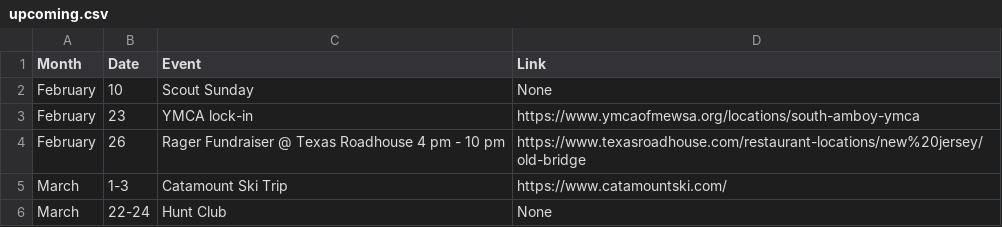
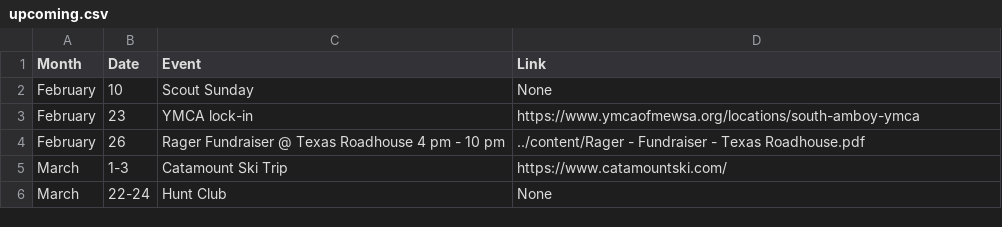
Before and after one commit to akparekh/bsatroop86.github.io, a CSV file: _data/upcoming.csv, drawn as a sheet.

Commit message:
Update upcoming.csv

```diff
--- a/_data/upcoming.csv
+++ b/_data/upcoming.csv
@@ -3,3 +3,3 @@ February,10,Scout Sunday,None
 February,23,YMCA lock-in,https://www.ymcaofmewsa.org/locations/south-amboy-ymca
-February,26,Rager Fundraiser @ Texas Roadhouse 4 pm - 10 pm,https://www.texasroadhouse.com/restaurant-locations/new%20jersey/old-bridge
+February,26,Rager Fundraiser @ Texas Roadhouse 4 pm - 10 pm,../content/Rager - Fundraiser - Texas Roadhouse.pdf
 March,1-3,Catamount Ski Trip,https://www.catamountski.com/
```
